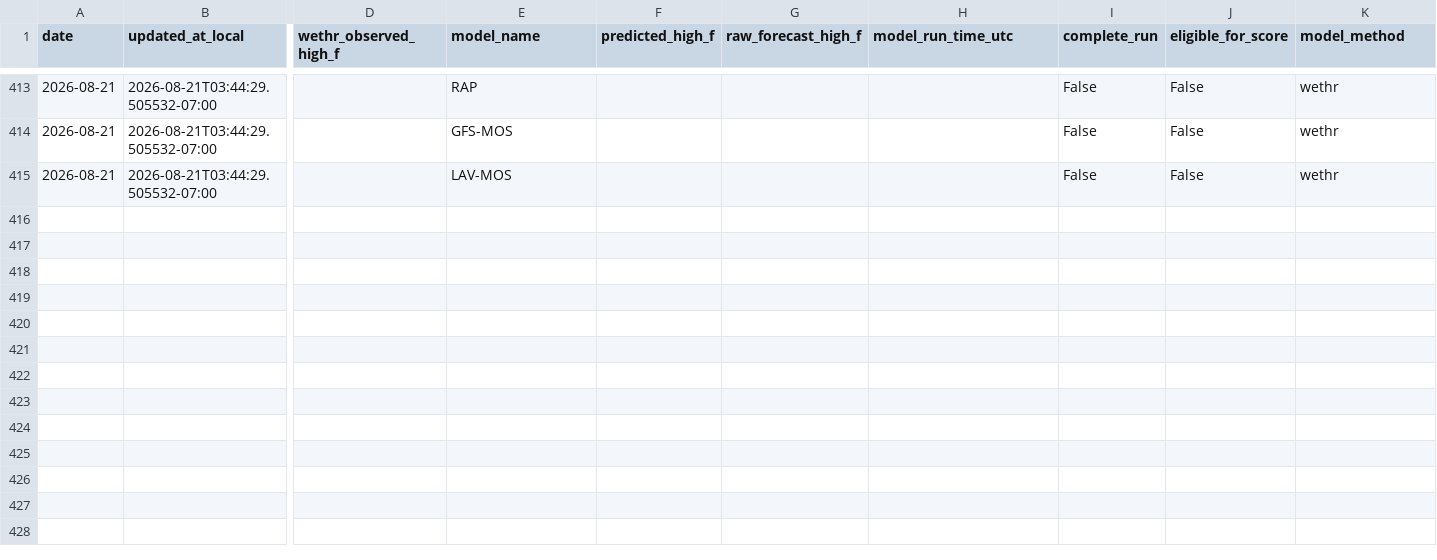
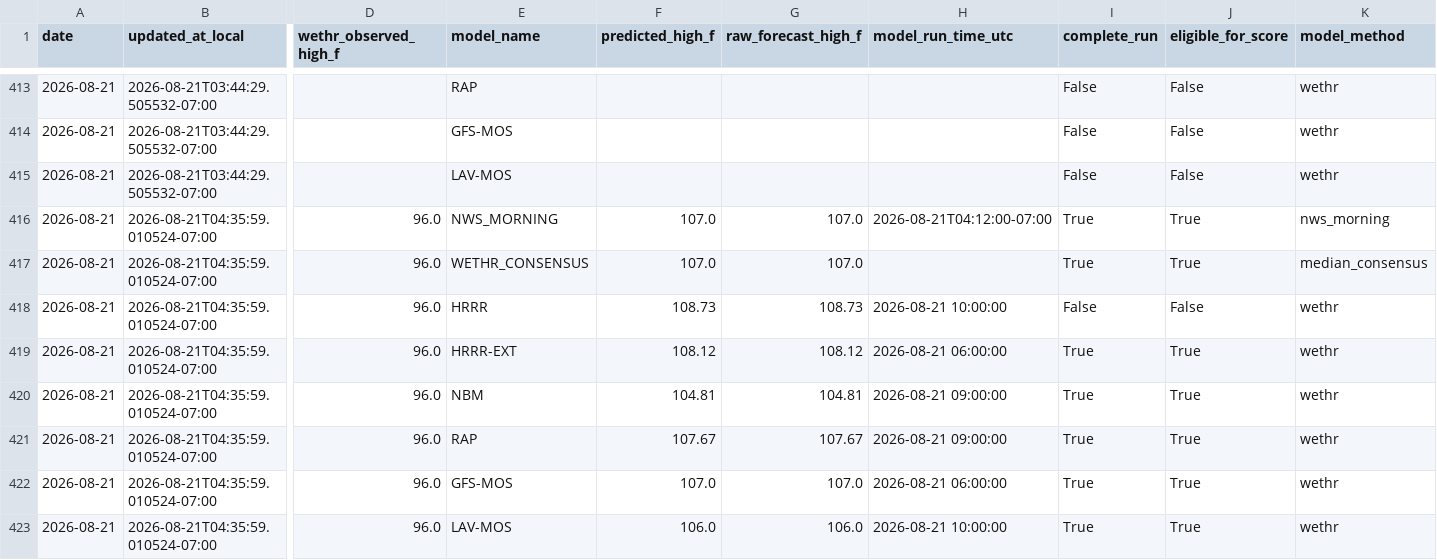
Before and after one commit to capecodbeachgirl/klas-live-model, a CSV file: data/live/klas_model_history.csv, drawn as a sheet; only a part is shown, gaps mark what is left out; rows hold the shown columns only; the diff names each change by its address in the sheet, - before the commit and + after, or states it on an @@ line.

```diff
--- a/data/live/klas_model_history.csv
+++ b/data/live/klas_model_history.csv
+row 416: 2026-08-21 | 2026-08-21T04:35:59.010524-07:00 | 96.0 | NWS_MORNING | 107.0 | 107.0 | 2026-08-21T04:12:00-07:00 | True | True | nws_morning
+row 417: 2026-08-21 | 2026-08-21T04:35:59.010524-07:00 | 96.0 | WETHR_CONSENSUS | 107.0 | 107.0 |  | True | True | median_consensus
+row 418: 2026-08-21 | 2026-08-21T04:35:59.010524-07:00 | 96.0 | HRRR | 108.73 | 108.73 | 2026-08-21 10:00:00 | False | False | wethr
+row 419: 2026-08-21 | 2026-08-21T04:35:59.010524-07:00 | 96.0 | HRRR-EXT | 108.12 | 108.12 | 2026-08-21 06:00:00 | True | True | wethr
+row 420: 2026-08-21 | 2026-08-21T04:35:59.010524-07:00 | 96.0 | NBM | 104.81 | 104.81 | 2026-08-21 09:00:00 | True | True | wethr
+row 421: 2026-08-21 | 2026-08-21T04:35:59.010524-07:00 | 96.0 | RAP | 107.67 | 107.67 | 2026-08-21 09:00:00 | True | True | wethr
+row 422: 2026-08-21 | 2026-08-21T04:35:59.010524-07:00 | 96.0 | GFS-MOS | 107.0 | 107.0 | 2026-08-21 06:00:00 | True | True | wethr
+row 423: 2026-08-21 | 2026-08-21T04:35:59.010524-07:00 | 96.0 | LAV-MOS | 106.0 | 106.0 | 2026-08-21 10:00:00 | True | True | wethr
```
Also changed, not shown: data/live/klas_live_history.csv, 2 other files.
